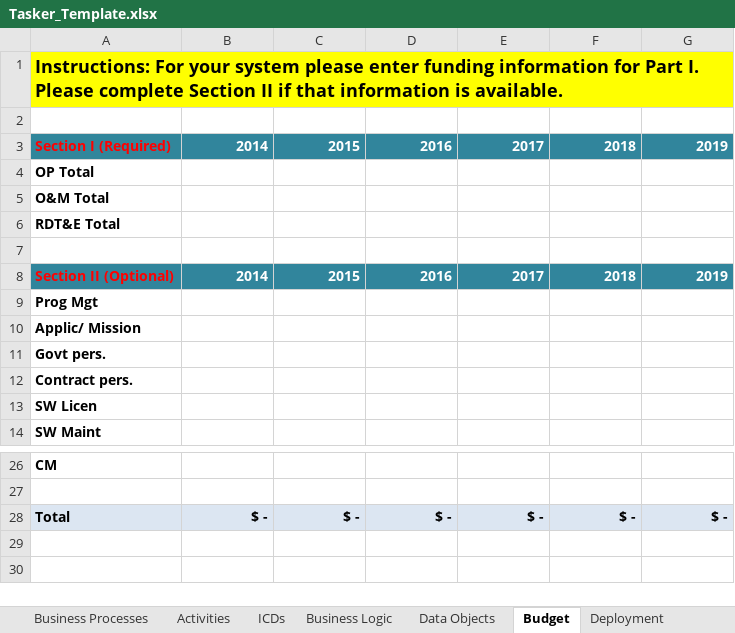
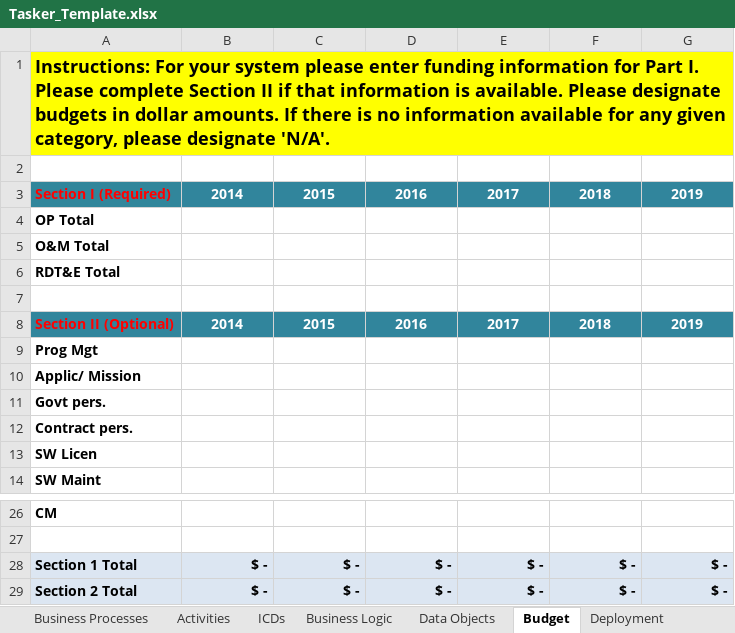
Before and after one commit to SEMOSS/Semoss, an Excel workbook: export/Reports/Tasker_Template.xlsx, sheet Budget, drawn as a sheet; only a part is shown, gaps mark what is left out; values as stored, in another font and other column widths than the file's, no borders; the diff names each change by its address in the sheet, - before the commit and + after, or states it on an @@ line.

```diff
--- a/export/Reports/Tasker_Template.xlsx (sheet Budget)
+++ b/export/Reports/Tasker_Template.xlsx (sheet Budget)
-A1: …is available.
+A1: …is available. Please designate budgets in dollar amounts. If there is no information available for any given category, please designate 'N/A'.
-B3:G3 alignment: right
+B3:G3 alignment: center
-B8:G8 alignment: right
+B8:G8 alignment: center
-A28: Total
+A28: Section 1 Total
+row 29: Section 2 Total | $ - | $ - | $ - | $ - | $ - | $ -
```
Also changed, not shown: sheet System Information, sheet Hardware, sheet Software, sheet Business Logic, sheet Data Objects, sheet Activities, 4 more sheets, formulas that keep their value.
